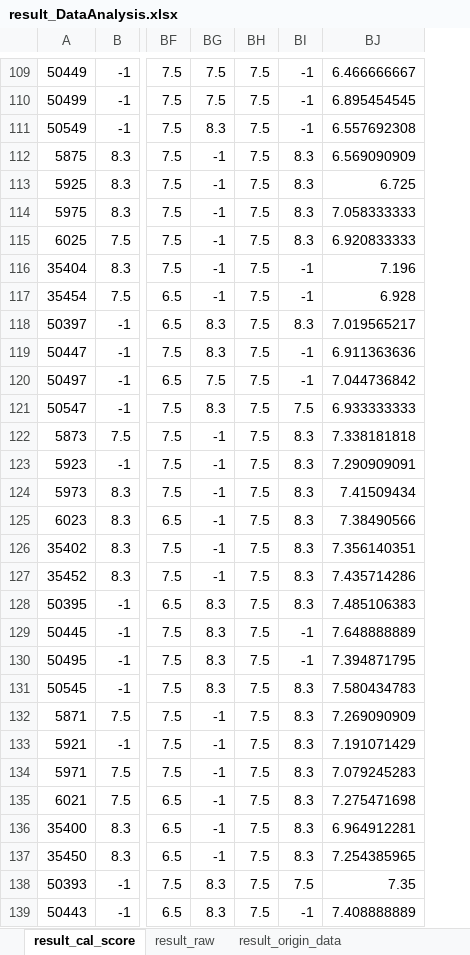
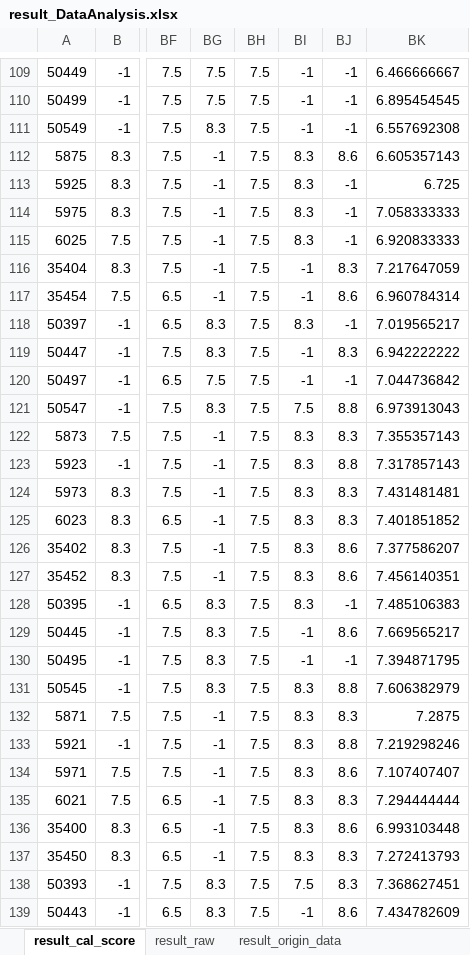
Before and after one commit to hikergoo/hikergoo.github.io, an Excel workbook: assets/data/result_DataAnalysis.xlsx, sheet result_cal_score, drawn as a sheet; only a part is shown, gaps mark what is left out; values as stored, in another font and other column widths than the file's, no borders; addresses are those after the commit; the diff covers the shown part only; the diff names each change by its address in the sheet, - before the commit and + after, or states it on an @@ line.

```diff
--- a/assets/data/result_DataAnalysis.xlsx (sheet result_cal_score)
+++ b/assets/data/result_DataAnalysis.xlsx (sheet result_cal_score)
+column BJ, rows 109-139: -1 | -1 | -1 | 8.6 | -1 | -1 | -1 | 8.3 | 8.6 | -1 | 8.3 | -1 | 8.8 | 8.3 | 8.8 | 8.3 | 8.3 | 8.6 | 8.6 | -1 | 8.6 | -1 | 8.8 | 8.3 | 8.8 | 8.6 | 8.3 | 8.6 | 8.3 | 8.3 | 8.6
-BK112: 6.569090909
+BK112: 6.605357143
-BK116: 7.196
+BK116: 7.217647059
-BK117: 6.928
+BK117: 6.960784314
-BK119: 6.911363636
+BK119: 6.942222222
-BK121: 6.933333333
+BK121: 6.973913043
-BK122: 7.338181818
+BK122: 7.355357143
-BK123: 7.290909091
+BK123: 7.317857143
-BK124: 7.41509434
+BK124: 7.431481481
-BK125: 7.38490566
+BK125: 7.401851852
-BK126: 7.356140351
+BK126: 7.377586207
-BK127: 7.435714286
+BK127: 7.456140351
-BK129: 7.648888889
+BK129: 7.669565217
-BK131: 7.580434783
+BK131: 7.606382979
-BK132: 7.269090909
+BK132: 7.2875
-BK133: 7.191071429
+BK133: 7.219298246
-BK134: 7.079245283
+BK134: 7.107407407
-BK135: 7.275471698
+BK135: 7.294444444
-BK136: 6.964912281
+BK136: 6.993103448
-BK137: 7.254385965
+BK137: 7.272413793
-BK138: 7.35
+BK138: 7.368627451
-BK139: 7.408888889
+BK139: 7.434782609
```
Also changed, not shown: 5 edited cells elsewhere in this sheet, sheet result_origin_data, sheet result_raw, 2 other files.
